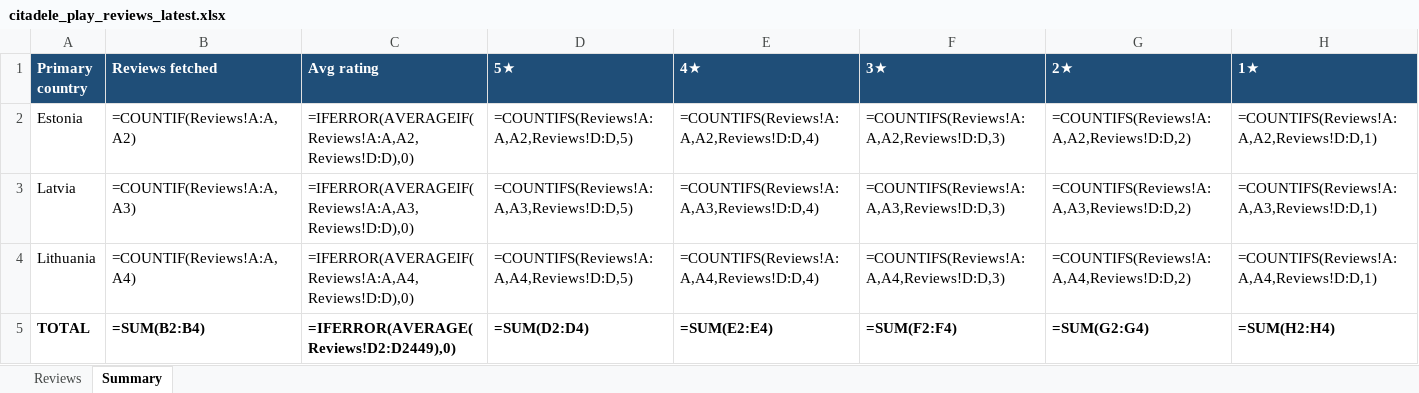
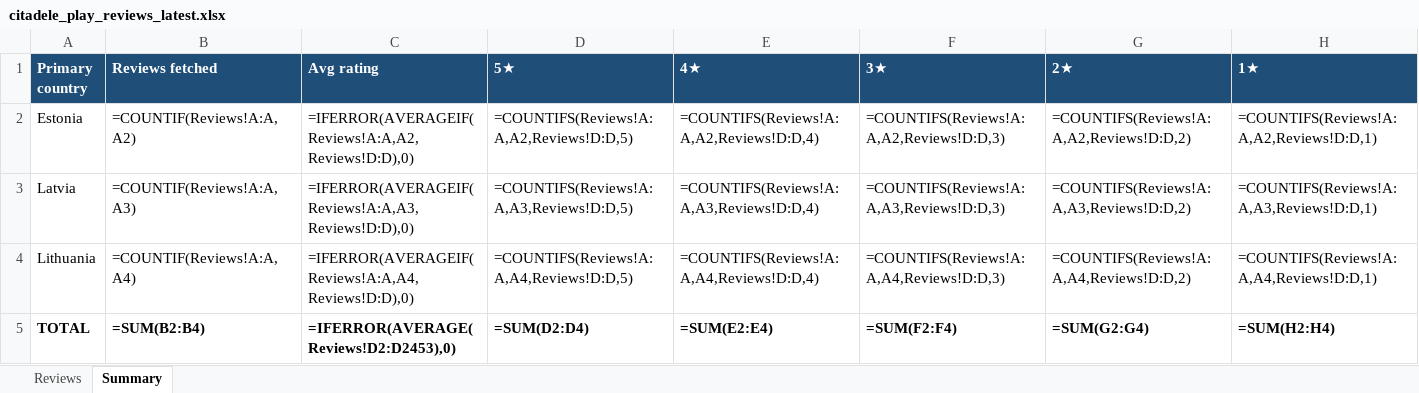
Before and after one commit to KATRINAPAVL/mobile-app-customer-reviews, an Excel workbook: output/citadele_play_reviews_latest.xlsx, sheet Summary, drawn as a sheet; values as stored, in another font and other column widths than the file's, no borders; formulas without a stored value are shown as written; the diff names each change by its address in the sheet, - before the commit and + after, or states it on an @@ line.

```diff
--- a/output/citadele_play_reviews_latest.xlsx (sheet Summary)
+++ b/output/citadele_play_reviews_latest.xlsx (sheet Summary)
-C5 (Avg rating): =IFERROR(AVERAGE(Reviews!D2:D2449),0)
+C5 (Avg rating): =IFERROR(AVERAGE(Reviews!D2:D2453),0)
```
Also changed, not shown: sheet Reviews, output/citadele_reviews_latest.xlsx, 6 other files.
